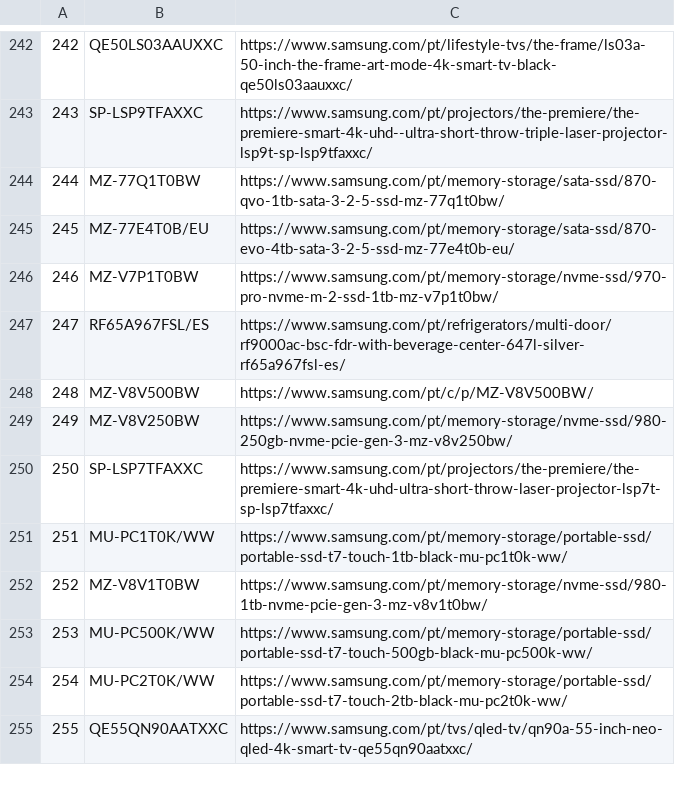
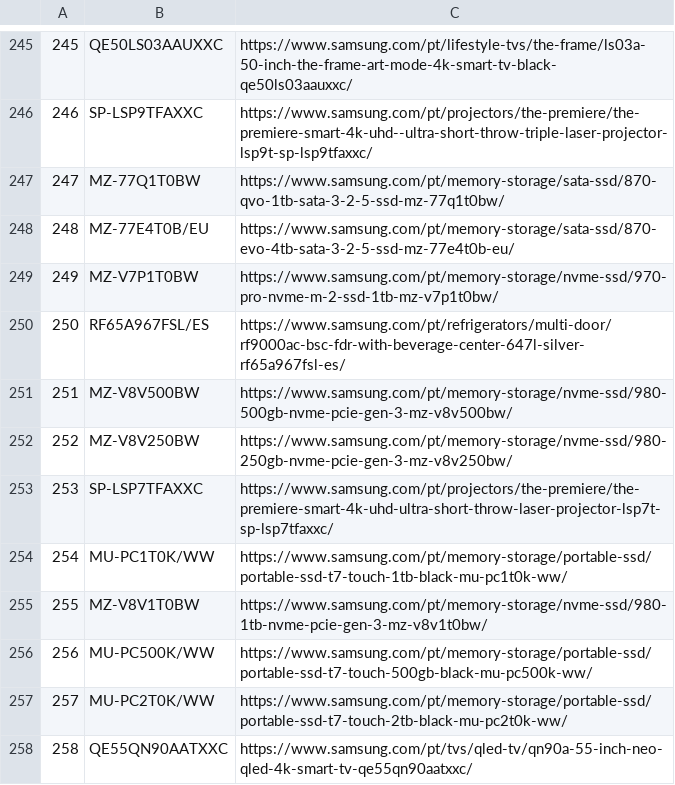
Before and after one commit to GloriaSilva/FEED-CHEIL-DIGITAL, a CSV file: src/dictionaries/url/url_dictionary_pt.csv, drawn as a sheet; only a part is shown, gaps mark what is left out; addresses are those after the commit; the diff covers the shown part only; the diff names each change by its address in the sheet, - before the commit and + after, or states it on an @@ line.

```diff
--- a/src/dictionaries/url/url_dictionary_pt.csv
+++ b/src/dictionaries/url/url_dictionary_pt.csv
@@ column A renumbered between rows 5 and 650 @@
-C251: https://www.samsung.com/pt/c/p/MZ-V8V500BW/
+C251: https://www.samsung.com/pt/memory-storage/nvme-ssd/980-500gb-nvme-pcie-gen-3-mz-v8v500bw/
```
Also changed, not shown: 12 added rows and 3 removed rows elsewhere in this file, 12 other files.
